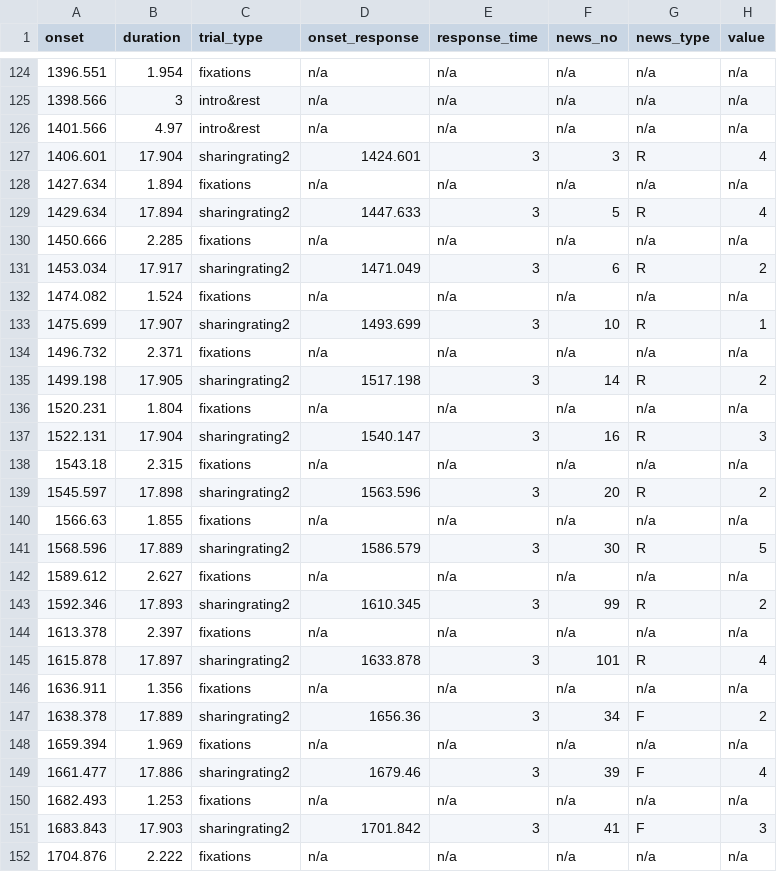
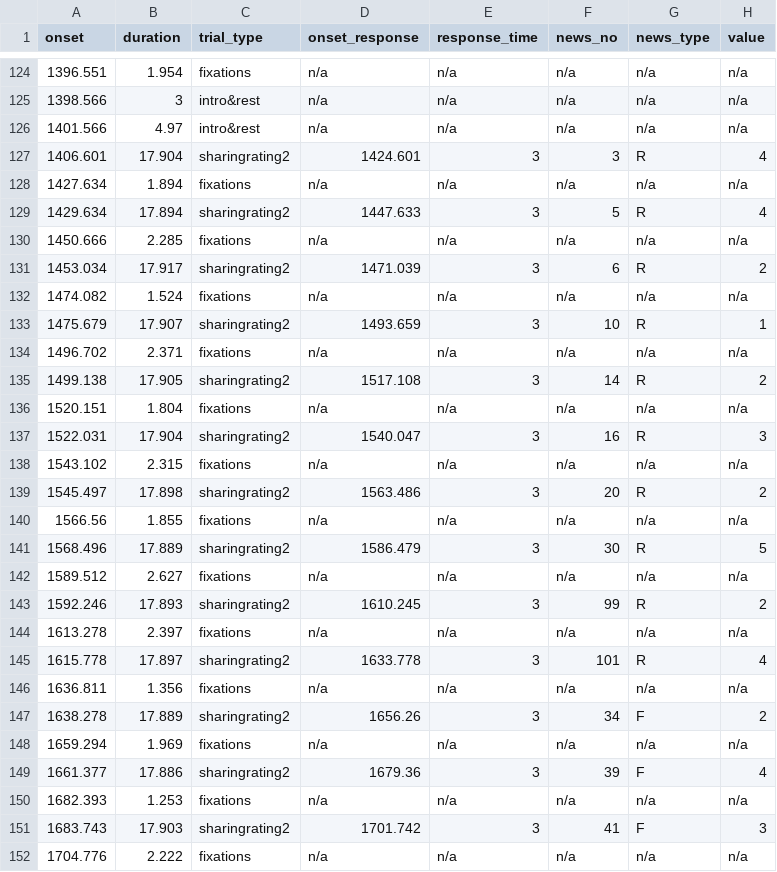
Before and after one commit to OpenNeuroDatasets/ds005875, a TSV file: sub-01/func/sub-01_task-run1_events.tsv, drawn as a sheet; only a part is shown, gaps mark what is left out; the diff covers the shown part only.

Commit message:
[OpenNeuro] Recorded changes

```diff
--- a/sub-01/func/sub-01_task-run1_events.tsv
+++ b/sub-01/func/sub-01_task-run1_events.tsv
@@ -130,23 +130,23 @@ onset	duration	trial_type	onset_response	response_time	news_no	news_type	value
 1450.666	2.285	fixations	n/a	n/a	n/a	n/a	n/a
-1453.034	17.917	sharingrating2	1471.049	3	6	R	2
+1453.034	17.917	sharingrating2	1471.039	3	6	R	2
 1474.082	1.524	fixations	n/a	n/a	n/a	n/a	n/a
-1475.699	17.907	sharingrating2	1493.699	3	10	R	1
-1496.732	2.371	fixations	n/a	n/a	n/a	n/a	n/a
-1499.198	17.905	sharingrating2	1517.198	3	14	R	2
-1520.231	1.804	fixations	n/a	n/a	n/a	n/a	n/a
-1522.131	17.904	sharingrating2	1540.147	3	16	R	3
-1543.18	2.315	fixations	n/a	n/a	n/a	n/a	n/a
-1545.597	17.898	sharingrating2	1563.596	3	20	R	2
-1566.63	1.855	fixations	n/a	n/a	n/a	n/a	n/a
-1568.596	17.889	sharingrating2	1586.579	3	30	R	5
-1589.612	2.627	fixations	n/a	n/a	n/a	n/a	n/a
-1592.346	17.893	sharingrating2	1610.345	3	99	R	2
-1613.378	2.397	fixations	n/a	n/a	n/a	n/a	n/a
-1615.878	17.897	sharingrating2	1633.878	3	101	R	4
-1636.911	1.356	fixations	n/a	n/a	n/a	n/a	n/a
-1638.378	17.889	sharingrating2	1656.36	3	34	F	2
-1659.394	1.969	fixations	n/a	n/a	n/a	n/a	n/a
-1661.477	17.886	sharingrating2	1679.46	3	39	F	4
-1682.493	1.253	fixations	n/a	n/a	n/a	n/a	n/a
-1683.843	17.903	sharingrating2	1701.842	3	41	F	3
-1704.876	2.222	fixations	n/a	n/a	n/a	n/a	n/a
+1475.679	17.907	sharingrating2	1493.659	3	10	R	1
+1496.702	2.371	fixations	n/a	n/a	n/a	n/a	n/a
+1499.138	17.905	sharingrating2	1517.108	3	14	R	2
+1520.151	1.804	fixations	n/a	n/a	n/a	n/a	n/a
+1522.031	17.904	sharingrating2	1540.047	3	16	R	3
+1543.102	2.315	fixations	n/a	n/a	n/a	n/a	n/a
+1545.497	17.898	sharingrating2	1563.486	3	20	R	2
+1566.56	1.855	fixations	n/a	n/a	n/a	n/a	n/a
+1568.496	17.889	sharingrating2	1586.479	3	30	R	5
+1589.512	2.627	fixations	n/a	n/a	n/a	n/a	n/a
+1592.246	17.893	sharingrating2	1610.245	3	99	R	2
+1613.278	2.397	fixations	n/a	n/a	n/a	n/a	n/a
+1615.778	17.897	sharingrating2	1633.778	3	101	R	4
+1636.811	1.356	fixations	n/a	n/a	n/a	n/a	n/a
+1638.278	17.889	sharingrating2	1656.26	3	34	F	2
+1659.294	1.969	fixations	n/a	n/a	n/a	n/a	n/a
+1661.377	17.886	sharingrating2	1679.36	3	39	F	4
+1682.393	1.253	fixations	n/a	n/a	n/a	n/a	n/a
+1683.743	17.903	sharingrating2	1701.742	3	41	F	3
+1704.776	2.222	fixations	n/a	n/a	n/a	n/a	n/a
```
Also changed, not shown: 22 edited cells elsewhere in this file.
